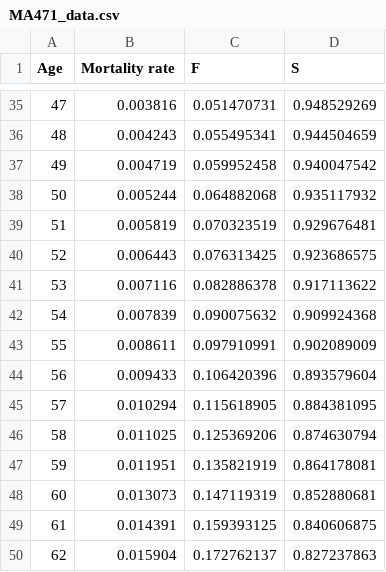
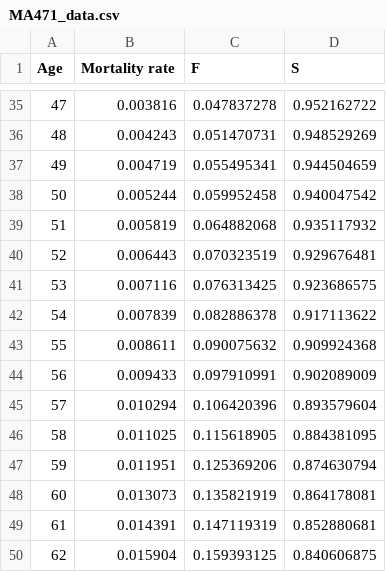
Before and after one commit to tejasvee98/MA471-Survival-Analysis, a CSV file: MA471_data.csv, drawn as a sheet; only a part is shown, gaps mark what is left out; the diff covers the shown part only; the diff names each change by its address in the sheet, - before the commit and + after, or states it on an @@ line.

```diff
--- a/MA471_data.csv
+++ b/MA471_data.csv
-C35 (F): 0.051470731
+C35 (F): 0.047837278
-D35 (S): 0.948529269
+D35 (S): 0.952162722
-C36 (F): 0.055495341
+C36 (F): 0.051470731
-D36 (S): 0.944504659
+D36 (S): 0.948529269
-C37 (F): 0.059952458
+C37 (F): 0.055495341
-D37 (S): 0.940047542
+D37 (S): 0.944504659
-C38 (F): 0.064882068
+C38 (F): 0.059952458
-D38 (S): 0.935117932
+D38 (S): 0.940047542
-C39 (F): 0.070323519
+C39 (F): 0.064882068
-D39 (S): 0.929676481
+D39 (S): 0.935117932
-C40 (F): 0.076313425
+C40 (F): 0.070323519
-D40 (S): 0.923686575
+D40 (S): 0.929676481
-C41 (F): 0.082886378
+C41 (F): 0.076313425
-D41 (S): 0.917113622
+D41 (S): 0.923686575
-C42 (F): 0.090075632
+C42 (F): 0.082886378
-D42 (S): 0.909924368
+D42 (S): 0.917113622
-C43 (F): 0.097910991
+C43 (F): 0.090075632
-D43 (S): 0.902089009
+D43 (S): 0.909924368
-C44 (F): 0.106420396
+C44 (F): 0.097910991
-D44 (S): 0.893579604
+D44 (S): 0.902089009
-C45 (F): 0.115618905
+C45 (F): 0.106420396
-D45 (S): 0.884381095
+D45 (S): 0.893579604
-C46 (F): 0.125369206
+C46 (F): 0.115618905
-D46 (S): 0.874630794
+D46 (S): 0.884381095
-C47 (F): 0.135821919
+C47 (F): 0.125369206
-D47 (S): 0.864178081
+D47 (S): 0.874630794
-C48 (F): 0.147119319
+C48 (F): 0.135821919
-D48 (S): 0.852880681
+D48 (S): 0.864178081
-C49 (F): 0.159393125
+C49 (F): 0.147119319
-D49 (S): 0.840606875
+D49 (S): 0.852880681
-C50 (F): 0.172762137
+C50 (F): 0.159393125
-D50 (S): 0.827237863
+D50 (S): 0.840606875
```
Also changed, not shown: 1 added row, 1 removed row, 136 edited cells and row numbers in column A elsewhere in this file.
